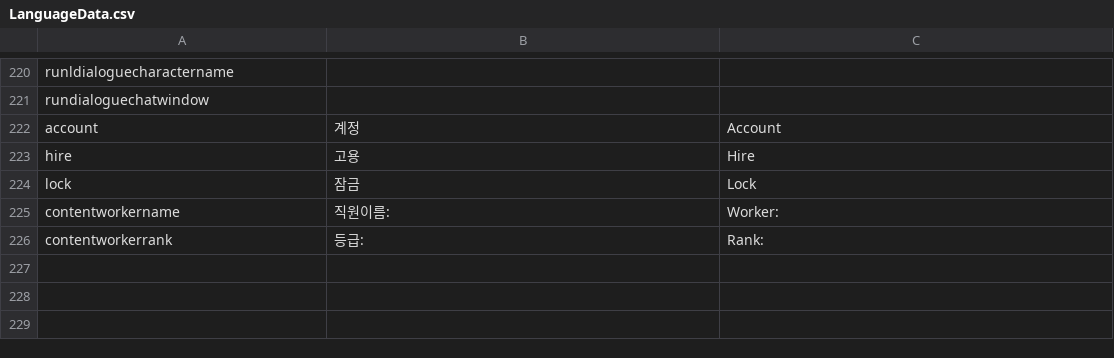
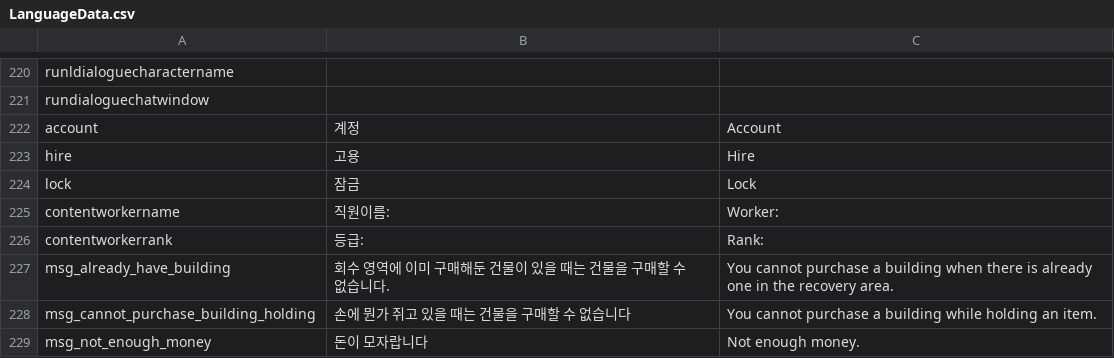
Before and after one commit to CGRJ2/UniMo-GardenOfStars, a CSV file: Assets/000WorkSpaces/KYS/Csvs/LanguageData.csv, drawn as a sheet; only a part is shown, gaps mark what is left out.

```diff
--- a/Assets/000WorkSpaces/KYS/Csvs/LanguageData.csv
+++ b/Assets/000WorkSpaces/KYS/Csvs/LanguageData.csv
@@ -226 +226,4 @@ contentworkername,직원이름:,Worker:
 contentworkerrank,등급:,Rank:
+msg_already_have_building,회수 영역에 이미 구매해둔 건물이 있을 때는 건물을 구매할 수 없습니다.,You cannot purchase a building when there is already one in the recovery area.
+msg_cannot_purchase_building_holding,손에 뭔가 쥐고 있을 때는 건물을 구매할 수 없습니다,You cannot purchase a building while holding an item.
+msg_not_enough_money,돈이 모자랍니다,Not enough money.
```
Also changed, not shown: 1 other file.
